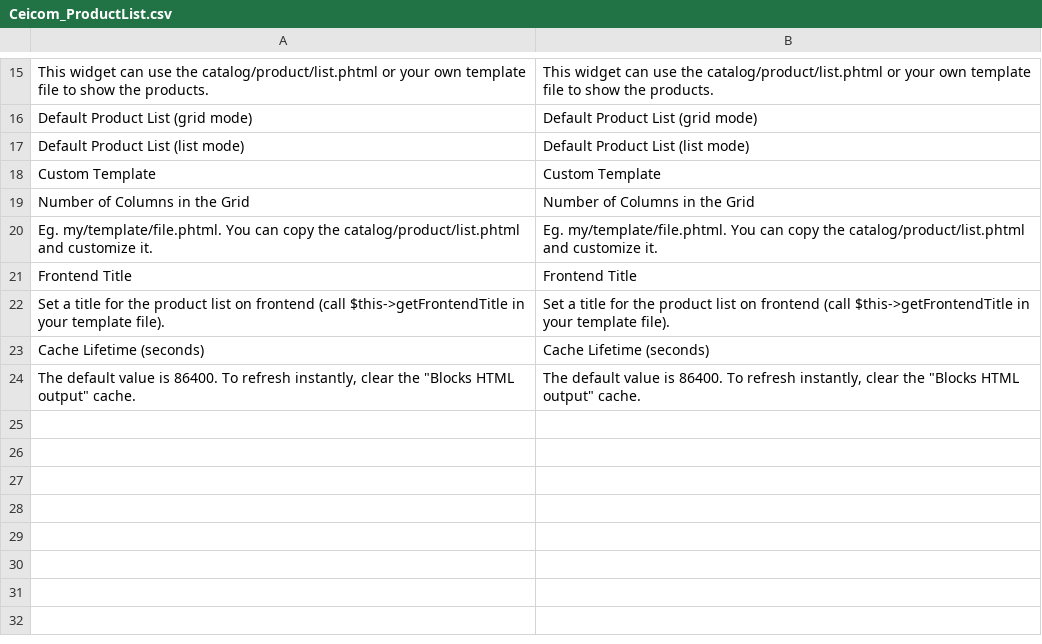
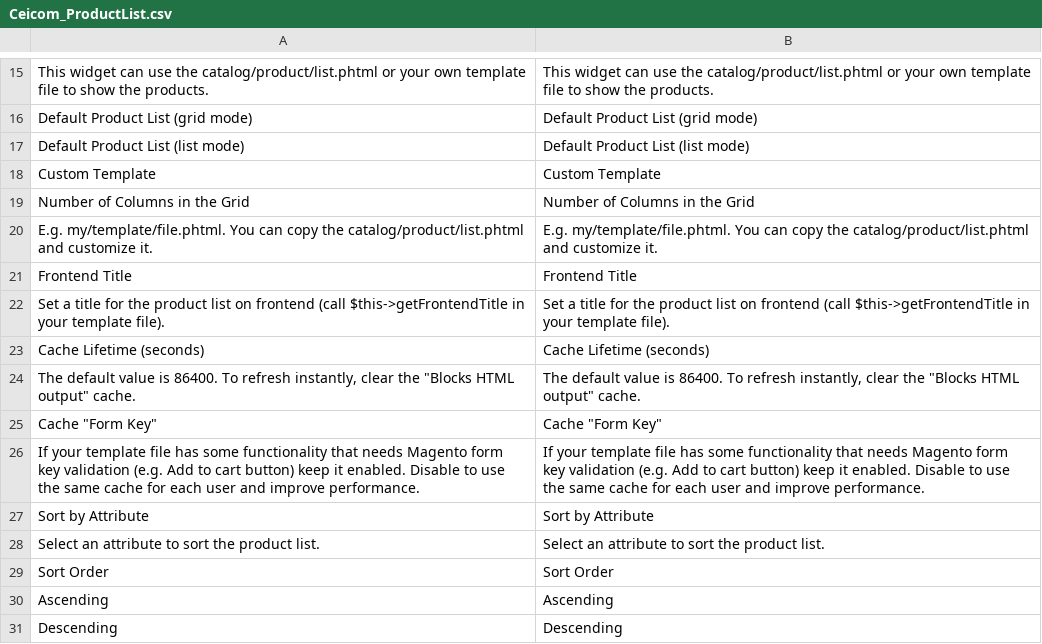
Before and after one commit to Ceicom/Magento-CeicomProductList, a CSV file: app/locale/en_US/Ceicom_ProductList.csv, drawn as a sheet; only a part is shown, gaps mark what is left out.

Commit message:
Add an interface option to use Magento's session form key as cache info and other ones related to sort the product collection. Include a translation file for pt_BR locale.

```diff
--- a/app/locale/en_US/Ceicom_ProductList.csv
+++ b/app/locale/en_US/Ceicom_ProductList.csv
@@ -19,3 +19,3 @@
 "Number of Columns in the Grid","Number of Columns in the Grid"
-"Eg. my/template/file.phtml. You can copy the catalog/product/list.phtml and customize it.","Eg. my/template/file.phtml. You can copy the catalog/product/list.phtml and customize it."
+"E.g. my/template/file.phtml. You can copy the catalog/product/list.phtml and customize it.","E.g. my/template/file.phtml. You can copy the catalog/product/list.phtml and customize it."
 "Frontend Title","Frontend Title"
@@ -24 +24,8 @@
 "The default value is 86400. To refresh instantly, clear the ""Blocks HTML output"" cache.","The default value is 86400. To refresh instantly, clear the ""Blocks HTML output"" cache."
+"Cache ""Form Key""","Cache ""Form Key"""
+"If your template file has some functionality that needs Magento form key validation (e.g. Add to cart button) keep it enabled. Disable to use the same cache for each user and improve performance.","If your template file has some functionality that needs Magento form key validation (e.g. Add to cart button) keep it enabled. Disable to use the same cache for each user and improve performance."
+"Sort by Attribute","Sort by Attribute"
+"Select an attribute to sort the product list.","Select an attribute to sort the product list."
+"Sort Order","Sort Order"
+"Ascending","Ascending"
+"Descending","Descending"
```
Also changed, not shown: 6 other files.
